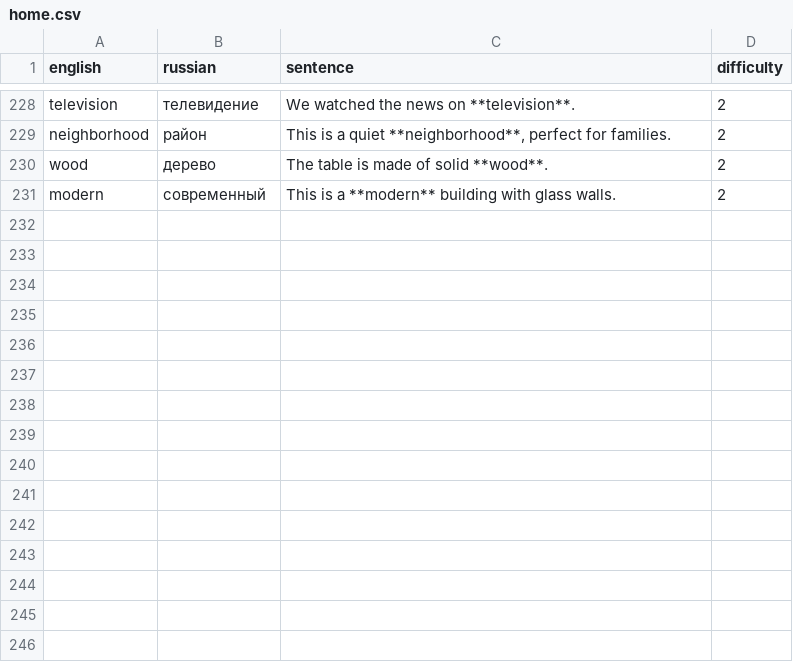
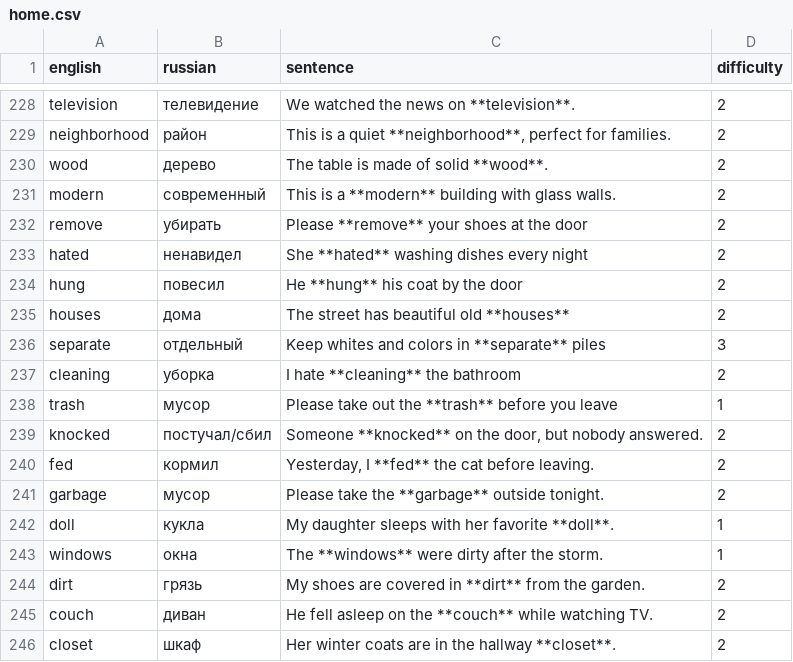
Before and after one commit to emorozoff/WordPunk, a CSV file: data/raw/home.csv, drawn as a sheet; only a part is shown, gaps mark what is left out.

```diff
--- a/data/raw/home.csv
+++ b/data/raw/home.csv
@@ -231 +231,16 @@ wood,дерево,The table is made of solid **wood**.,2
 modern,современный,This is a **modern** building with glass walls.,2
+remove,убирать,Please **remove** your shoes at the door,2
+hated,ненавидел,She **hated** washing dishes every night,2
+hung,повесил,He **hung** his coat by the door,2
+houses,дома,The street has beautiful old **houses**,2
+separate,отдельный,Keep whites and colors in **separate** piles,3
+cleaning,уборка,I hate **cleaning** the bathroom,2
+trash,мусор,Please take out the **trash** before you leave,1
+knocked,постучал/сбил,"Someone **knocked** on the door, but nobody answered.",2
+fed,кормил,"Yesterday, I **fed** the cat before leaving.",2
+garbage,мусор,Please take the **garbage** outside tonight.,2
+doll,кукла,My daughter sleeps with her favorite **doll**.,1
+windows,окна,The **windows** were dirty after the storm.,1
+dirt,грязь,My shoes are covered in **dirt** from the garden.,2
+couch,диван,He fell asleep on the **couch** while watching TV.,2
+closet,шкаф,Her winter coats are in the hallway **closet**.,2
```
Also changed, not shown: data/raw/hotel.csv, data/raw/leisure.csv, 47 other files.
